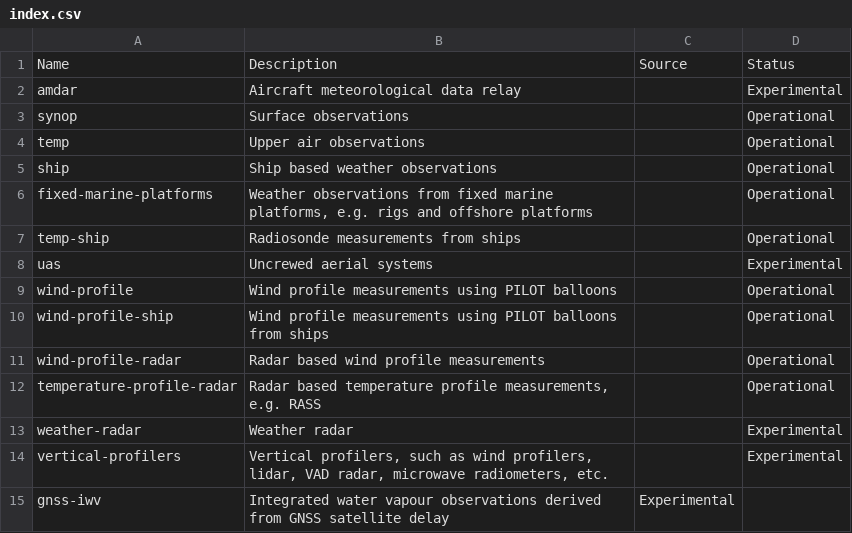
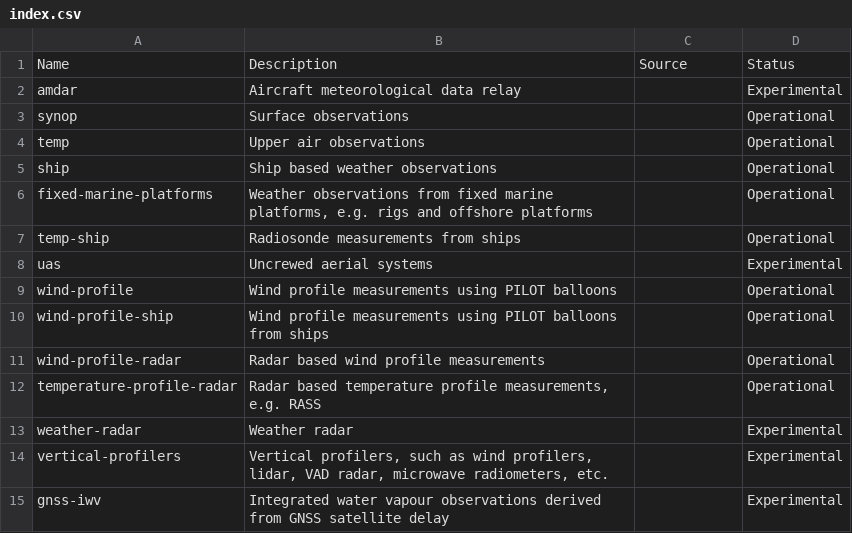
Before and after one commit to wmo-im/wis2-topic-hierarchy, a CSV file: topic-hierarchy/earth-system-discipline/weather/surface-based-observations/index.csv, drawn as a sheet.

Commit message:
fix formatting

```diff
--- a/topic-hierarchy/earth-system-discipline/weather/surface-based-observations/index.csv
+++ b/topic-hierarchy/earth-system-discipline/weather/surface-based-observations/index.csv
@@ -14,2 +14,2 @@ weather-radar,"Weather radar",,Experimental
 vertical-profilers,"Vertical profilers, such as wind profilers, lidar, VAD radar, microwave radiometers, etc.",,Experimental
-gnss-iwv,Integrated water vapour observations derived from GNSS satellite delay,Experimental
+gnss-iwv,Integrated water vapour observations derived from GNSS satellite delay,,Experimental
```
